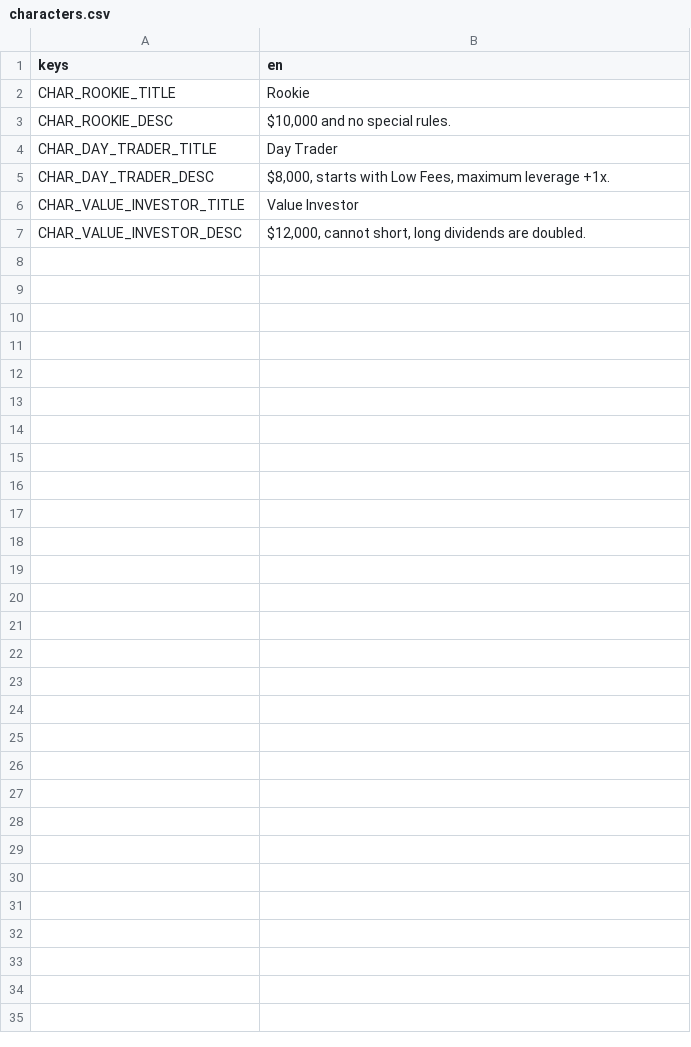
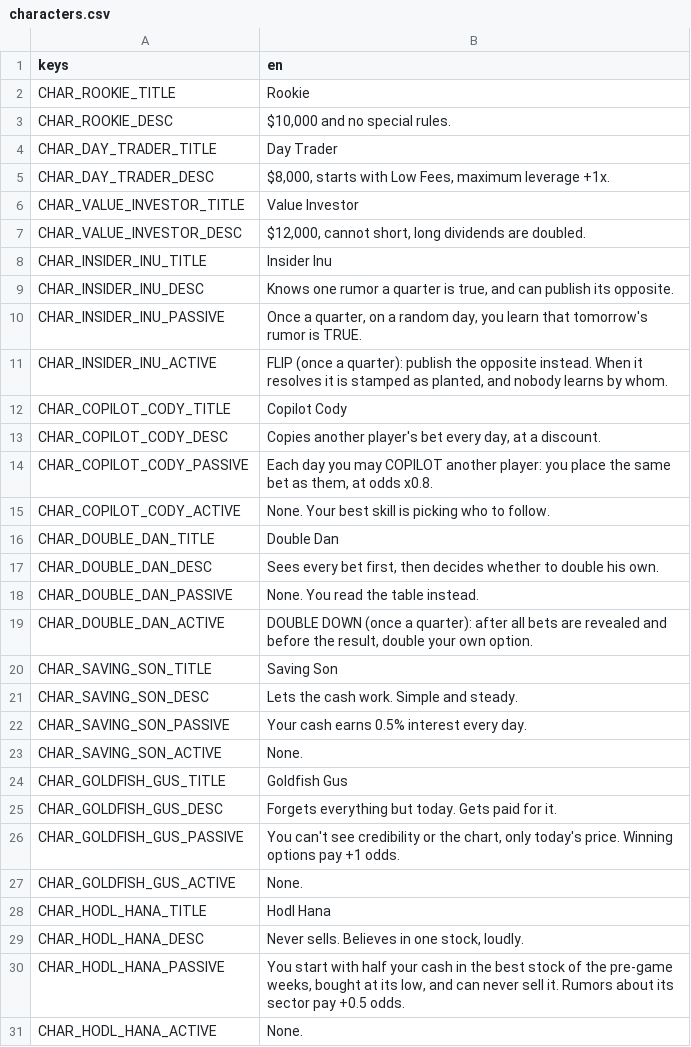
Before and after one commit to littenduck/stock-simulator, a CSV file: localization/characters.csv, drawn as a sheet.

```diff
--- a/localization/characters.csv
+++ b/localization/characters.csv
@@ -7 +7,25 @@ CHAR_VALUE_INVESTOR_TITLE,Value Investor
 CHAR_VALUE_INVESTOR_DESC,"$12,000, cannot short, long dividends are doubled."
+CHAR_INSIDER_INU_TITLE,Insider Inu
+CHAR_INSIDER_INU_DESC,"Knows one rumor a quarter is true, and can publish its opposite."
+CHAR_INSIDER_INU_PASSIVE,"Once a quarter, on a random day, you learn that tomorrow's rumor is TRUE."
+CHAR_INSIDER_INU_ACTIVE,"FLIP (once a quarter): publish the opposite instead. When it resolves it is stamped as planted, and nobody learns by whom."
+CHAR_COPILOT_CODY_TITLE,Copilot Cody
+CHAR_COPILOT_CODY_DESC,"Copies another player's bet every day, at a discount."
+CHAR_COPILOT_CODY_PASSIVE,"Each day you may COPILOT another player: you place the same bet as them, at odds x0.8."
+CHAR_COPILOT_CODY_ACTIVE,None. Your best skill is picking who to follow.
+CHAR_DOUBLE_DAN_TITLE,Double Dan
+CHAR_DOUBLE_DAN_DESC,"Sees every bet first, then decides whether to double his own."
+CHAR_DOUBLE_DAN_PASSIVE,None. You read the table instead.
+CHAR_DOUBLE_DAN_ACTIVE,"DOUBLE DOWN (once a quarter): after all bets are revealed and before the result, double your own option."
+CHAR_SAVING_SON_TITLE,Saving Son
+CHAR_SAVING_SON_DESC,Lets the cash work. Simple and steady.
+CHAR_SAVING_SON_PASSIVE,Your cash earns 0.5% interest every day.
+CHAR_SAVING_SON_ACTIVE,None.
+CHAR_GOLDFISH_GUS_TITLE,Goldfish Gus
+CHAR_GOLDFISH_GUS_DESC,Forgets everything but today. Gets paid for it.
+CHAR_GOLDFISH_GUS_PASSIVE,"You can't see credibility or the chart, only today's price. Winning options pay +1 odds."
+CHAR_GOLDFISH_GUS_ACTIVE,None.
+CHAR_HODL_HANA_TITLE,Hodl Hana
+CHAR_HODL_HANA_DESC,"Never sells. Believes in one stock, loudly."
+CHAR_HODL_HANA_PASSIVE,"You start with half your cash in the best stock of the pre-game weeks, bought at its low, and can never sell it. Rumors about its sector pay +0.5 odds."
+CHAR_HODL_HANA_ACTIVE,None.
```
Also changed, not shown: localization/errors.csv, localization/news.csv, 40 other files.
